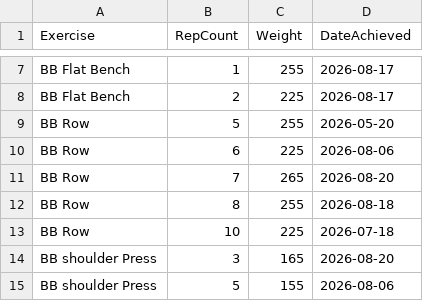
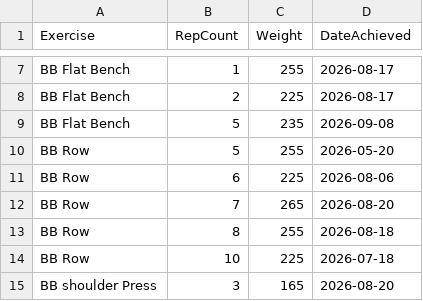
Before and after one commit to auckiefenstermacher19-cmd/Workout-Tracker-v2, a CSV file: personal_records.csv, drawn as a sheet; only a part is shown, gaps mark what is left out; the shorter side is filled out with more unchanged rows; the diff names each change by its address in the sheet, - before the commit and + after, or states it on an @@ line.

Commit message:
Update personal records — 2026-09-08

```diff
--- a/personal_records.csv
+++ b/personal_records.csv
+row 9: BB Flat Bench | 5 | 235 | 2026-09-08
```
